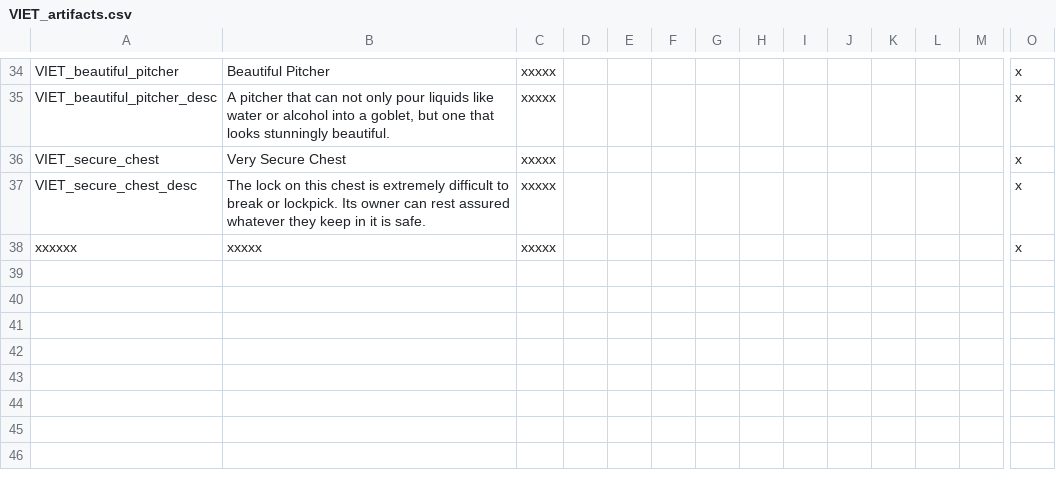
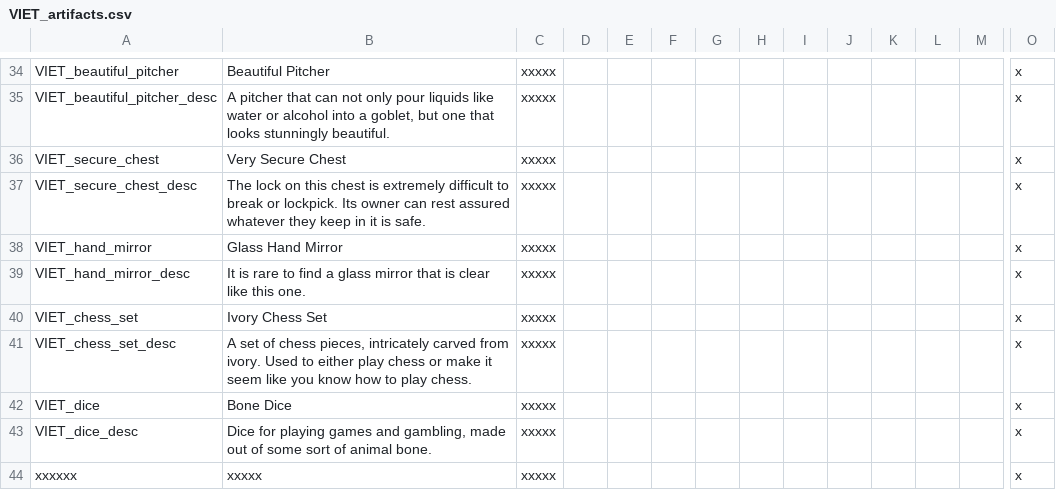
Before and after one commit to cybrxkhan/VIET-Events-Reborn, a CSV file: VIET Events/localisation/VIET_artifacts.csv, drawn as a sheet; only a part is shown, gaps mark what is left out; rows hold the shown columns only; the diff names each change by its address in the sheet, - before the commit and + after, or states it on an @@ line.

Commit message:
Three additional artifacts
Glass hand mirror, ivory chess set, bone dice

```diff
--- a/VIET Events/localisation/VIET_artifacts.csv
+++ b/VIET Events/localisation/VIET_artifacts.csv
+row 38: VIET_hand_mirror | Glass Hand Mirror | xxxxx |  |  |  |  |  |  |  |  |  |  | x
+row 39: VIET_hand_mirror_desc | It is rare to find a glass mirror that is clear like this one. | xxxxx |  |  |  |  |  |  |  |  |  |  | x
+row 40: VIET_chess_set | Ivory Chess Set | xxxxx |  |  |  |  |  |  |  |  |  |  | x
+row 41: VIET_chess_set_desc | A set of chess pieces, intricately carved from ivory. Used to either play chess or make it seem like you know how to play chess. | xxxxx |  |  |  |  |  |  |  |  |  |  | x
+row 42: VIET_dice | Bone Dice | xxxxx |  |  |  |  |  |  |  |  |  |  | x
+row 43: VIET_dice_desc | Dice for playing games and gambling, made out of some sort of animal bone. | xxxxx |  |  |  |  |  |  |  |  |  |  | x
```
Also changed, not shown: 8 other files.
